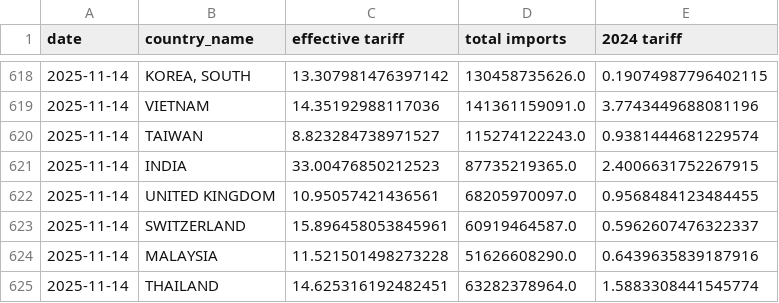
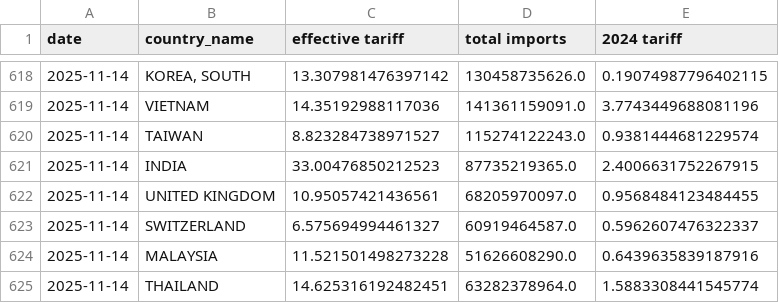
Before and after one commit to tradewartracker/trade-war-redux-2025, a CSV file: country-by-time.csv, drawn as a sheet; only a part is shown, gaps mark what is left out.

```diff
--- a/country-by-time.csv
+++ b/country-by-time.csv
@@ -622,3 +622,3 @@ date,country_name,effective tariff,total imports,2024 tariff
 2025-11-14,UNITED KINGDOM,10.95057421436561,68205970097.0,0.9568484123484455
-2025-11-14,SWITZERLAND,15.896458053845961,60919464587.0,0.5962607476322337
+2025-11-14,SWITZERLAND,6.575694994461327,60919464587.0,0.5962607476322337
 2025-11-14,MALAYSIA,11.521501498273228,51626608290.0,0.6439635839187916
```
Also changed, not shown: daily-tariff-latest-data.csv, 3 other files.
